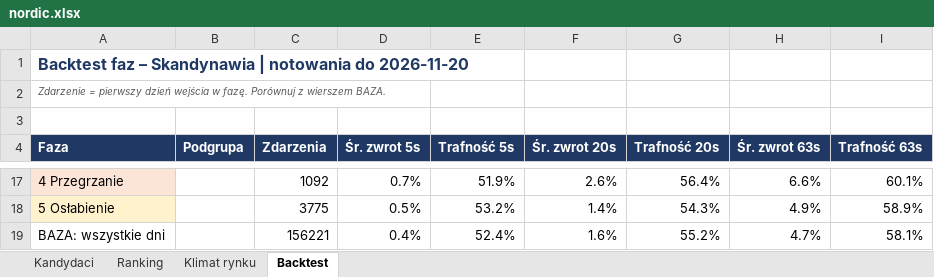
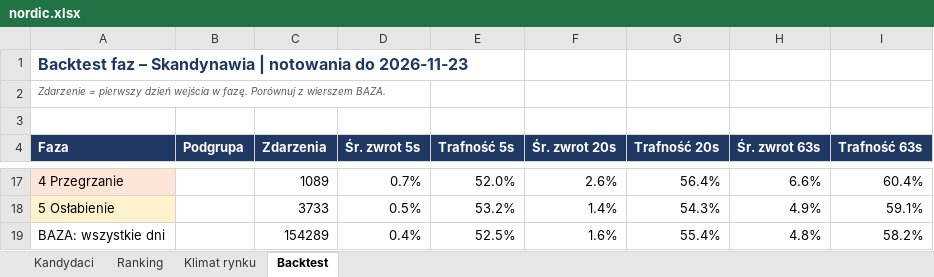
Before and after one commit to akceleratorbiz/skaner-trendu, an Excel workbook: results/regiony/nordic.xlsx, sheet Backtest, drawn as a sheet; only a part is shown, gaps mark what is left out; values as stored, in another font and other column widths than the file's, no borders; removed rows and columns are numbered as before the commit, all else as after; the diff covers the shown part only; the diff names each change by its address in the sheet, - before the commit and + after, or states it on an @@ line.

```diff
--- a/results/regiony/nordic.xlsx (sheet Backtest)
+++ b/results/regiony/nordic.xlsx (sheet Backtest)
-A1 (Faza): …notowania do 2026-11-20
+A1 (Faza): …notowania do 2026-11-23
-C17 (Zdarzenia): 1092
+C17 (Zdarzenia): 1089
-E17 (Trafność 5s): 51.9%
+E17 (Trafność 5s): 52.0%
-I17 (Trafność 63s): 60.1%
+I17 (Trafność 63s): 60.4%
-C18 (Zdarzenia): 3775
+C18 (Zdarzenia): 3733
-I18 (Trafność 63s): 58.9%
+I18 (Trafność 63s): 59.1%
-row 19: BAZA: wszystkie dni |  | 156221 | 0.4% | 52.4% | 1.6% | 55.2% | 4.7% | 58.1%
+row 19: BAZA: wszystkie dni |  | 154289 | 0.4% | 52.5% | 1.6% | 55.4% | 4.8% | 58.2%
```
Also changed, not shown: 9 added rows, 9 removed rows and 13 edited cells elsewhere in this sheet, sheet Ranking, sheet Kandydaci, sheet Klimat rynku, results/regiony/ca.xlsx, results/regiony/eu.xlsx, 9 other files.
